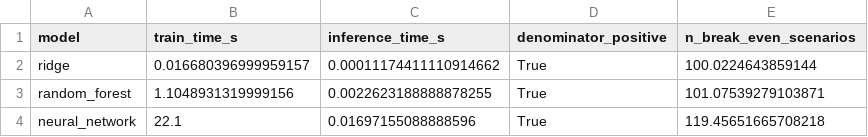
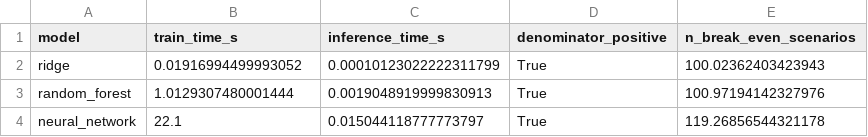
Before and after one commit to sulhos/Leonardo-Assignment, a CSV file: outputs/tables/break_even_analysis.csv, drawn as a sheet.

```diff
--- a/outputs/tables/break_even_analysis.csv
+++ b/outputs/tables/break_even_analysis.csv
@@ -1,4 +1,4 @@
 model,train_time_s,inference_time_s,denominator_positive,n_break_even_scenarios
-ridge,0.016680396999959157,0.00011174411110914662,True,100.0224643859144
-random_forest,1.1048931319999156,0.0022623188888878255,True,101.07539279103871
-neural_network,22.1,0.01697155088888596,True,119.45651665708218
+ridge,0.01916994499993052,0.00010123022222311799,True,100.02362403423943
+random_forest,1.0129307480001444,0.0019048919999830913,True,100.97194142327976
+neural_network,22.1,0.015044118777773797,True,119.26856544321178
```
Also changed, not shown: outputs/tables/accuracy_metrics_by_model_full.csv, outputs/tables/reliability_metrics_by_model_full.csv, 12 other files.
